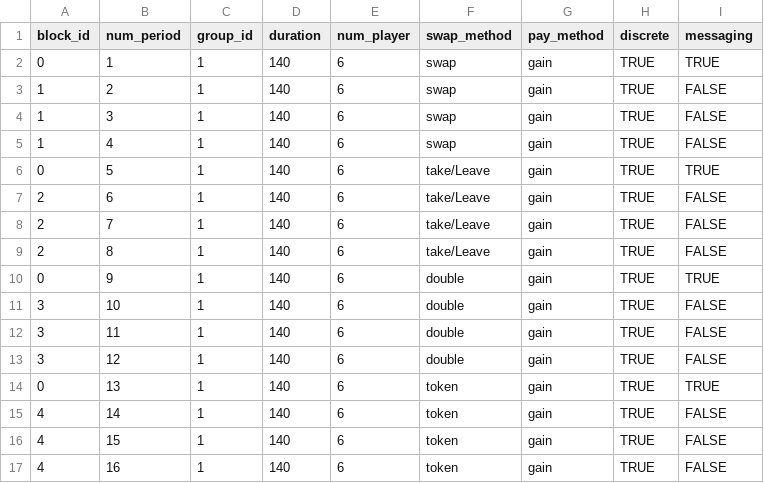
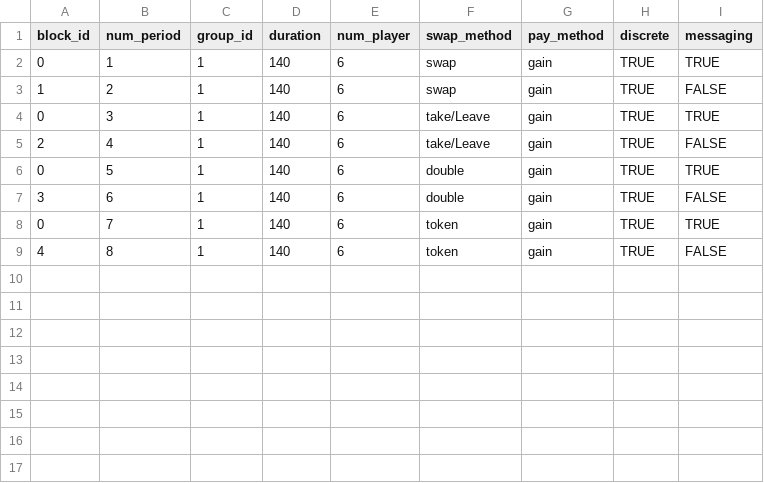
Before and after one commit to elip12/Lines_Queueing, a CSV file: configs/config_group_test6.csv, drawn as a sheet.

```diff
--- a/configs/config_group_test6.csv
+++ b/configs/config_group_test6.csv
@@ -3,15 +3,7 @@ block_id,num_period,group_id,duration,num_player,swap_method,pay_method,discrete
 1,2,1,140,6,swap,gain,TRUE,FALSE
-1,3,1,140,6,swap,gain,TRUE,FALSE
-1,4,1,140,6,swap,gain,TRUE,FALSE
-0,5,1,140,6,take/Leave,gain,TRUE,TRUE
-2,6,1,140,6,take/Leave,gain,TRUE,FALSE
-2,7,1,140,6,take/Leave,gain,TRUE,FALSE
-2,8,1,140,6,take/Leave,gain,TRUE,FALSE
-0,9,1,140,6,double,gain,TRUE,TRUE
-3,10,1,140,6,double,gain,TRUE,FALSE
-3,11,1,140,6,double,gain,TRUE,FALSE
-3,12,1,140,6,double,gain,TRUE,FALSE
-0,13,1,140,6,token,gain,TRUE,TRUE
-4,14,1,140,6,token,gain,TRUE,FALSE
-4,15,1,140,6,token,gain,TRUE,FALSE
-4,16,1,140,6,token,gain,TRUE,FALSE
+0,3,1,140,6,take/Leave,gain,TRUE,TRUE
+2,4,1,140,6,take/Leave,gain,TRUE,FALSE
+0,5,1,140,6,double,gain,TRUE,TRUE
+3,6,1,140,6,double,gain,TRUE,FALSE
+0,7,1,140,6,token,gain,TRUE,TRUE
+4,8,1,140,6,token,gain,TRUE,FALSE
```
Also changed, not shown: configs/config_group_test8.csv, configs/config_player_test6.csv, 1 other file.
